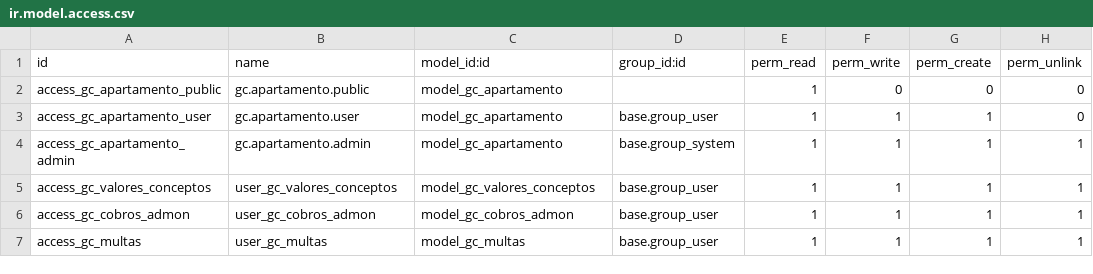
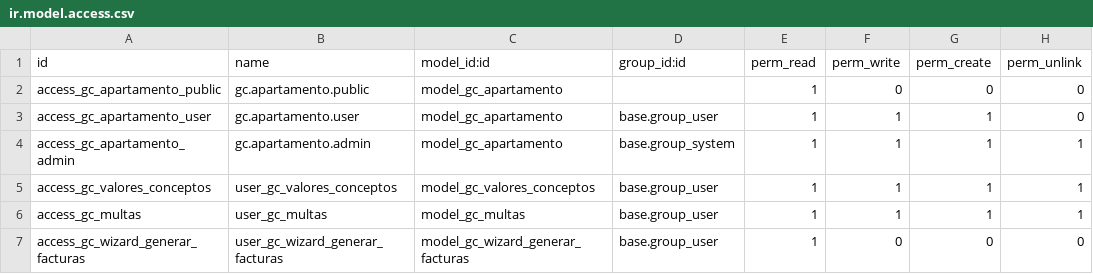
Before and after one commit to Ddnny1973/odoo, a CSV file: gc_apartamentos/security/ir.model.access.csv, drawn as a sheet.

Commit message:
Refactor gc_apartamentos module: remove cobros_admon model, integrate multas into invoice generation, and add wizard for bulk invoice creation

```diff
--- a/gc_apartamentos/security/ir.model.access.csv
+++ b/gc_apartamentos/security/ir.model.access.csv
@@ -5,3 +5,3 @@ access_gc_apartamento_admin,gc.apartamento.admin,model_gc_apartamento,base.group
 access_gc_valores_conceptos,user_gc_valores_conceptos,model_gc_valores_conceptos,base.group_user,1,1,1,1
-access_gc_cobros_admon,user_gc_cobros_admon,model_gc_cobros_admon,base.group_user,1,1,1,1
 access_gc_multas,user_gc_multas,model_gc_multas,base.group_user,1,1,1,1
+access_gc_wizard_generar_facturas,user_gc_wizard_generar_facturas,model_gc_wizard_generar_facturas,base.group_user,1,0,0,0
```
Also changed, not shown: 13 other files.
